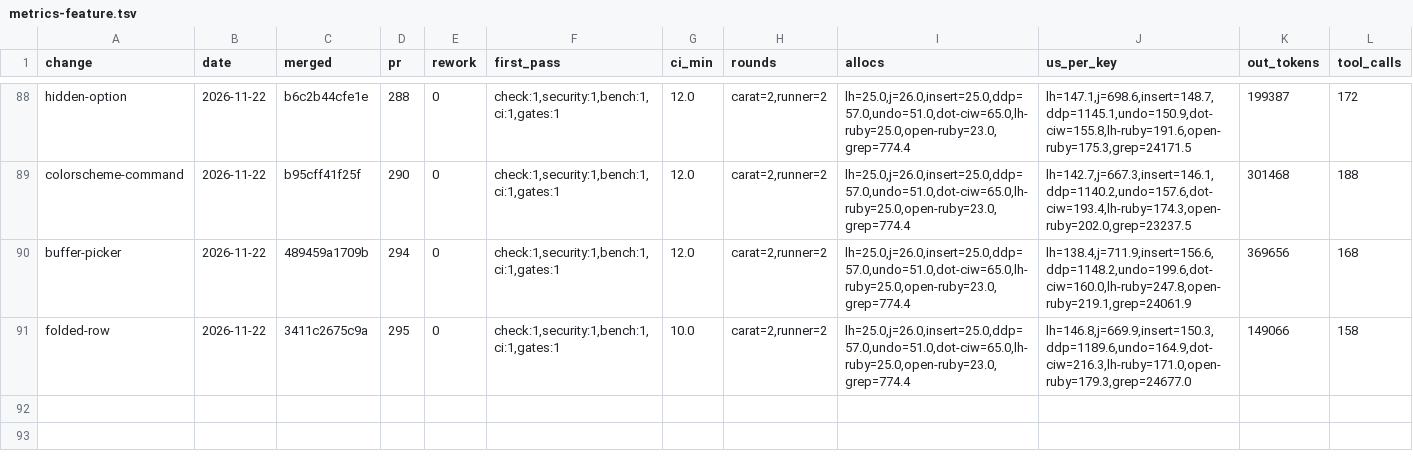
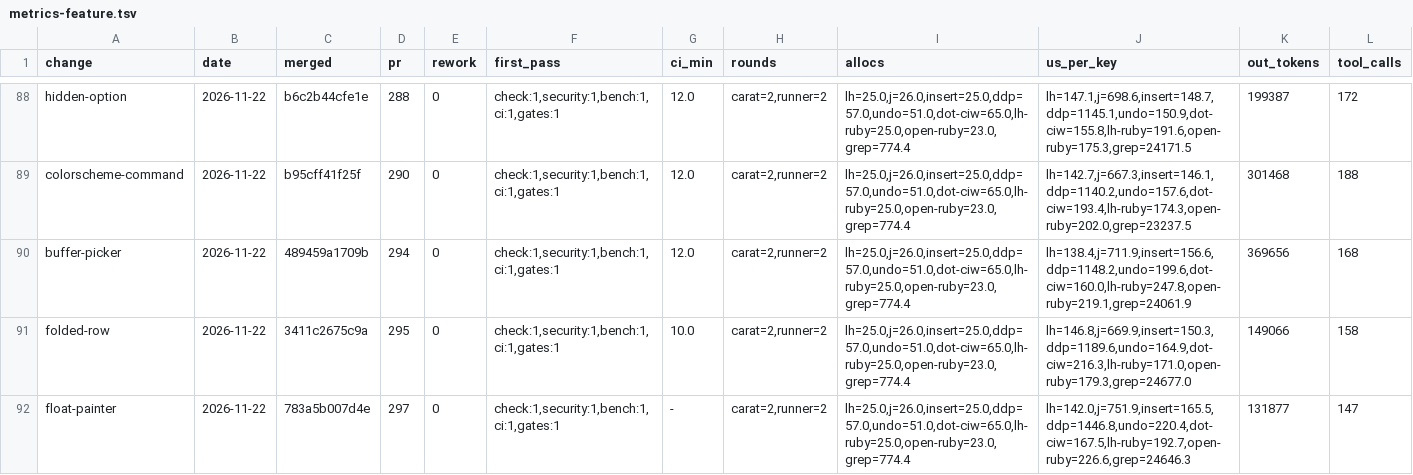
Before and after one commit to oraul/carat, a TSV file: docs/metrics-feature.tsv, drawn as a sheet; only a part is shown, gaps mark what is left out; rows hold the shown columns only; the diff names each change by its address in the sheet, - before the commit and + after, or states it on an @@ line.

```diff
--- a/docs/metrics-feature.tsv
+++ b/docs/metrics-feature.tsv
+row 92: float-painter | 2026-11-22 | 783a5b007d4e | 297 | 0 | check:1,security:1,bench:1,ci:1,gates:1 | - | carat=2,runner=2 | lh=25.0,j=26.0,insert=25.0,ddp=57.0,undo=51.0,dot-ciw=65.0,lh-ruby=25.0,open-ruby=23.0,grep=774.4 | lh=142.0,j=751.9,insert=165.5,ddp=1446.8,undo=220.4,dot-ciw=167.5,lh-ruby=192.7,open-ruby=226.6,grep=24646.3 | 131877 | 147
```
Also changed, not shown: docs/metrics-backlog.tsv, docs/sprints.tsv, 34 other files.
